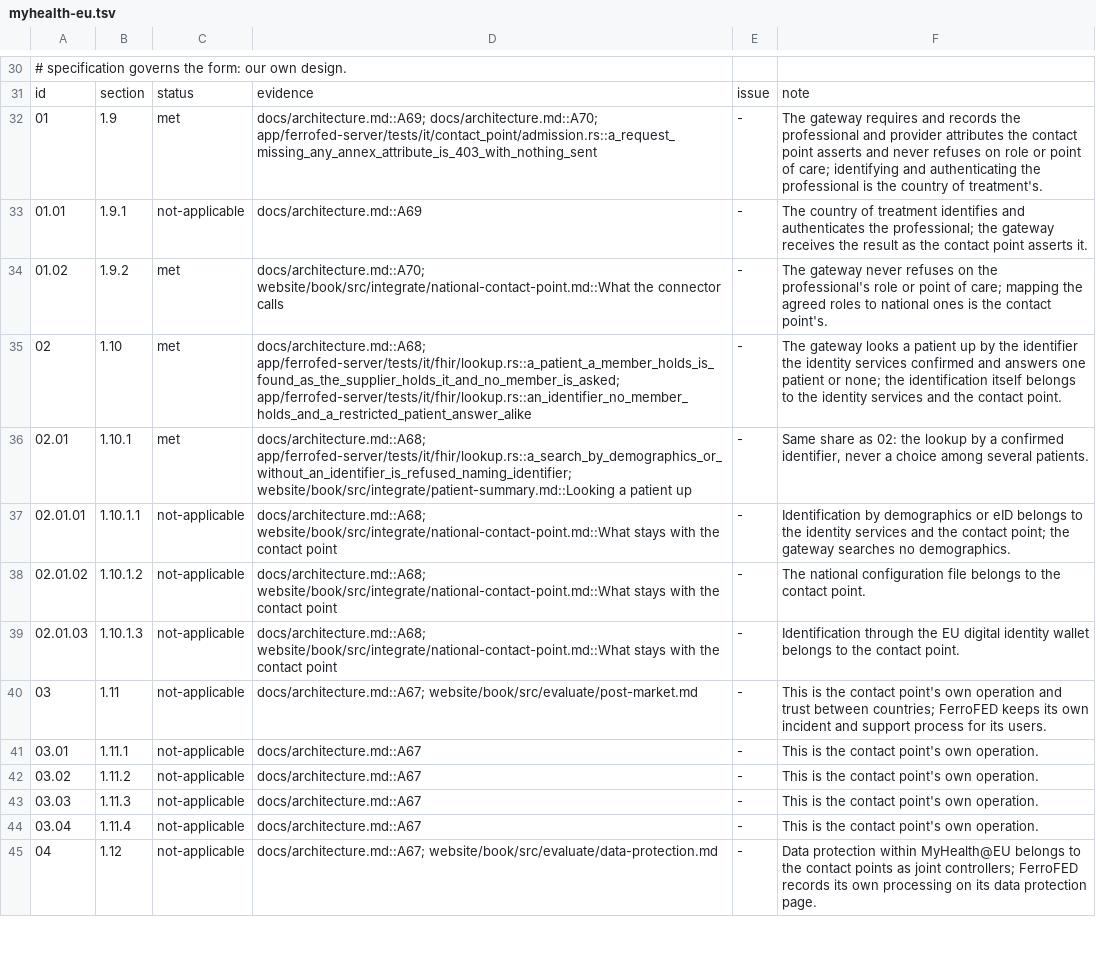
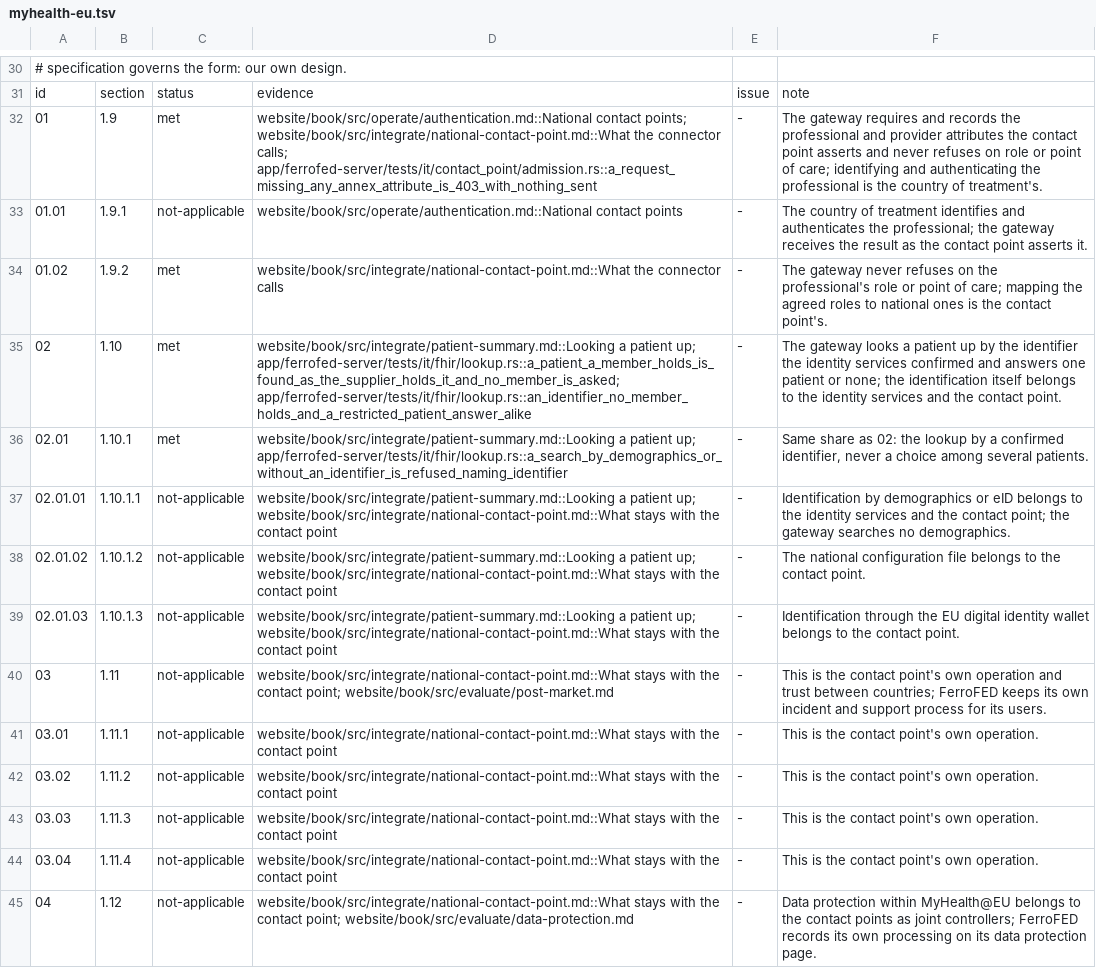
Before and after one commit to FerroHEALTH/FerroFED, a TSV file: conformance/myhealth-eu.tsv, drawn as a sheet; only a part is shown, gaps mark what is left out; the diff covers the shown part only; the diff names each change by its address in the sheet, - before the commit and + after, or states it on an @@ line.

Commit message:
fix(conformance): cite the book pages and tests in the MyHealth@EU mapping, never the decision register
The comment-style guard reads the evidence column of every conformance
table and refuses the architecture document and its decision markers there.

```diff
--- a/conformance/myhealth-eu.tsv
+++ b/conformance/myhealth-eu.tsv
-D32: docs/architecture.md::A69; docs/architecture.md::A70; app/ferrofed-server/tests/it/contact_point/admission.rs::a_request_missing_any_annex_attribute_is_403_with_nothing_sent
+D32: website/book/src/operate/authentication.md::National contact points; website/book/src/integrate/national-contact-point.md::What the connector calls; app/ferrofed-server/tests/it/contact_point/admission.rs::a_request_missing_any_annex_attribute_is_403_with_nothing_sent
-D33: docs/architecture.md::A69
+D33: website/book/src/operate/authentication.md::National contact points
-D34: docs/architecture.md::A70; website/book/src/integrate/national-contact-point.md::What the…
+D34: website/book/src/integrate/national-contact-point.md::What the…
-D35: docs/architecture.md::A68; app/ferrofed-server/tests/it/fhir/lookup.rs::a_patient_a_member_holds_is_found_as_the_supplier_holds_it_and_no_member_is_asked; app/ferrofed-server/tests/it/fhir/lookup.rs::an_identifier_no_member_holds_and_a_restricted_patient_answer_alike
+D35: website/book/src/integrate/patient-summary.md::Looking a patient up; app/ferrofed-server/tests/it/fhir/lookup.rs::a_patient_a_member_holds_is_found_as_the_supplier_holds_it_and_no_member_is_asked; app/ferrofed-server/tests/it/fhir/lookup.rs::an_identifier_no_member_holds_and_a_restricted_patient_answer_alike
-D36: docs/architecture.md::A68; app/ferrofed-server/tests/it/fhir/lookup.rs::a_search_by_demographics_or_without_an_identifier_is_refused_naming_identifier; website/book/src/integrate/patient-summary.md::Looking a patient up
+D36: website/book/src/integrate/patient-summary.md::Looking a patient up; app/ferrofed-server/tests/it/fhir/lookup.rs::a_search_by_demographics_or_without_an_identifier_is_refused_naming_identifier
-D37:D39: docs/architecture.md::A68; website/book/src/integrate/national-contact-point.md::What stays…
+D37:D39: website/book/src/integrate/patient-summary.md::Looking a patient up; website/book/src/integrate/national-contact-point.md::What stays…
-D40: docs/architecture.md::A67; website/book/src/evaluate/post-market.md
+D40: website/book/src/integrate/national-contact-point.md::What stays with the contact point; website/book/src/evaluate/post-market.md
-D41:D44: docs/architecture.md::A67
+D41:D44: website/book/src/integrate/national-contact-point.md::What stays with the contact point
-D45: docs/architecture.md::A67; website/book/src/evaluate/data-protection.md
+D45: website/book/src/integrate/national-contact-point.md::What stays with the contact point; website/book/src/evaluate/data-protection.md
```
Also changed, not shown: 36 edited cells elsewhere in this file, 2 other files.
